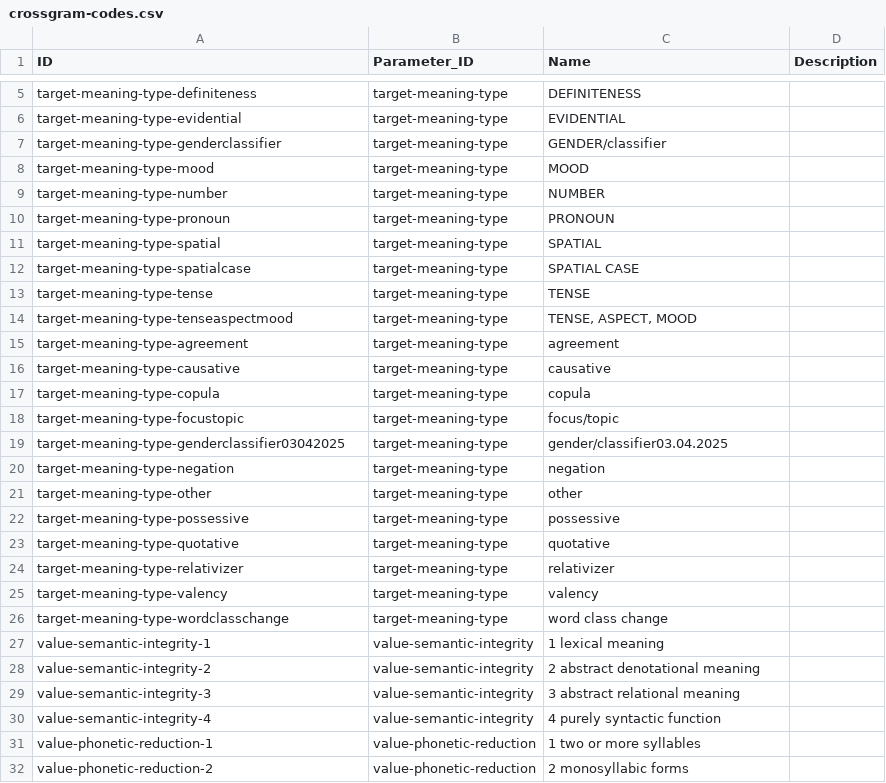
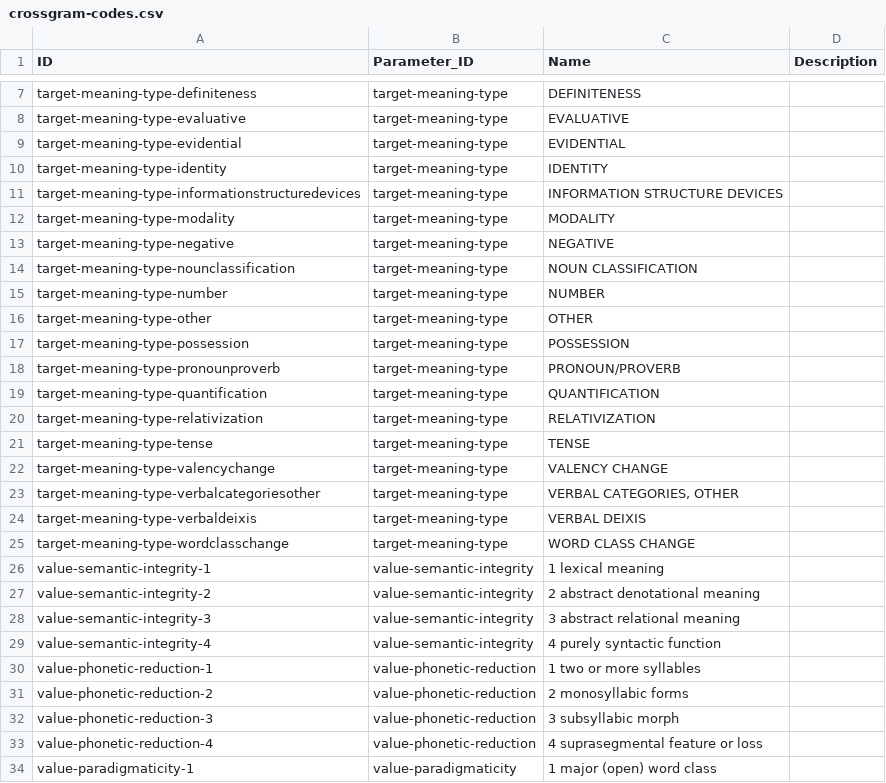
Before and after one commit to cldf-datasets/magram, a CSV file: cldf/crossgram-codes.csv, drawn as a sheet; only a part is shown, gaps mark what is left out; the shorter side is filled out with more unchanged rows; removed rows and columns are numbered as before the commit, all else as after; the diff covers the shown part only; the diff names each change by its address in the sheet, - before the commit and + after, or states it on an @@ line.

```diff
--- a/cldf/crossgram-codes.csv
+++ b/cldf/crossgram-codes.csv
+row 8: target-meaning-type-evaluative | target-meaning-type | EVALUATIVE
+row 10: target-meaning-type-identity | target-meaning-type | IDENTITY
-A11 (ID): target-meaning-type-genderclassifier
+A11 (ID): target-meaning-type-informationstructuredevices
-C11 (Name): GENDER/classifier
+C11 (Name): INFORMATION STRUCTURE DEVICES
-A12 (ID): target-meaning-type-mood
+A12 (ID): target-meaning-type-modality
-C12 (Name): MOOD
+C12 (Name): MODALITY
+row 13: target-meaning-type-negative | target-meaning-type | NEGATIVE
+row 14: target-meaning-type-nounclassification | target-meaning-type | NOUN CLASSIFICATION
+row 16: target-meaning-type-other | target-meaning-type | OTHER
+row 17: target-meaning-type-possession | target-meaning-type | POSSESSION
-A18 (ID): target-meaning-type-pronoun
+A18 (ID): target-meaning-type-pronounproverb
-C18 (Name): PRONOUN
+C18 (Name): PRONOUN/PROVERB
-A19 (ID): target-meaning-type-spatial
+A19 (ID): target-meaning-type-quantification
-C19 (Name): SPATIAL
+C19 (Name): QUANTIFICATION
-A20 (ID): target-meaning-type-spatialcase
+A20 (ID): target-meaning-type-relativization
-C20 (Name): SPATIAL CASE
+C20 (Name): RELATIVIZATION
+row 22: target-meaning-type-valencychange | target-meaning-type | VALENCY CHANGE
-A23 (ID): target-meaning-type-tenseaspectmood
+A23 (ID): target-meaning-type-verbalcategoriesother
-C23 (Name): TENSE, ASPECT, MOOD
+C23 (Name): VERBAL CATEGORIES, OTHER
-row 15: target-meaning-type-agreement | target-meaning-type | agreement
-row 16: target-meaning-type-causative | target-meaning-type | causative
-row 17: target-meaning-type-copula | target-meaning-type | copula
-row 18: target-meaning-type-focustopic | target-meaning-type | focus/topic
-row 19: target-meaning-type-genderclassifier03042025 | target-meaning-type | gender/classifier03.04.2025
-row 20: target-meaning-type-negation | target-meaning-type | negation
-row 21: target-meaning-type-other | target-meaning-type | other
-row 22: target-meaning-type-possessive | target-meaning-type | possessive
-row 23: target-meaning-type-quotative | target-meaning-type | quotative
-A24 (ID): target-meaning-type-relativizer
+A24 (ID): target-meaning-type-verbaldeixis
-C24 (Name): relativizer
+C24 (Name): VERBAL DEIXIS
-row 25: target-meaning-type-valency | target-meaning-type | valency
-C25 (Name): word class change
+C25 (Name): WORD CLASS CHANGE
```
Also changed, not shown: 2 added rows and 2 edited cells elsewhere in this file, 4 other files.
